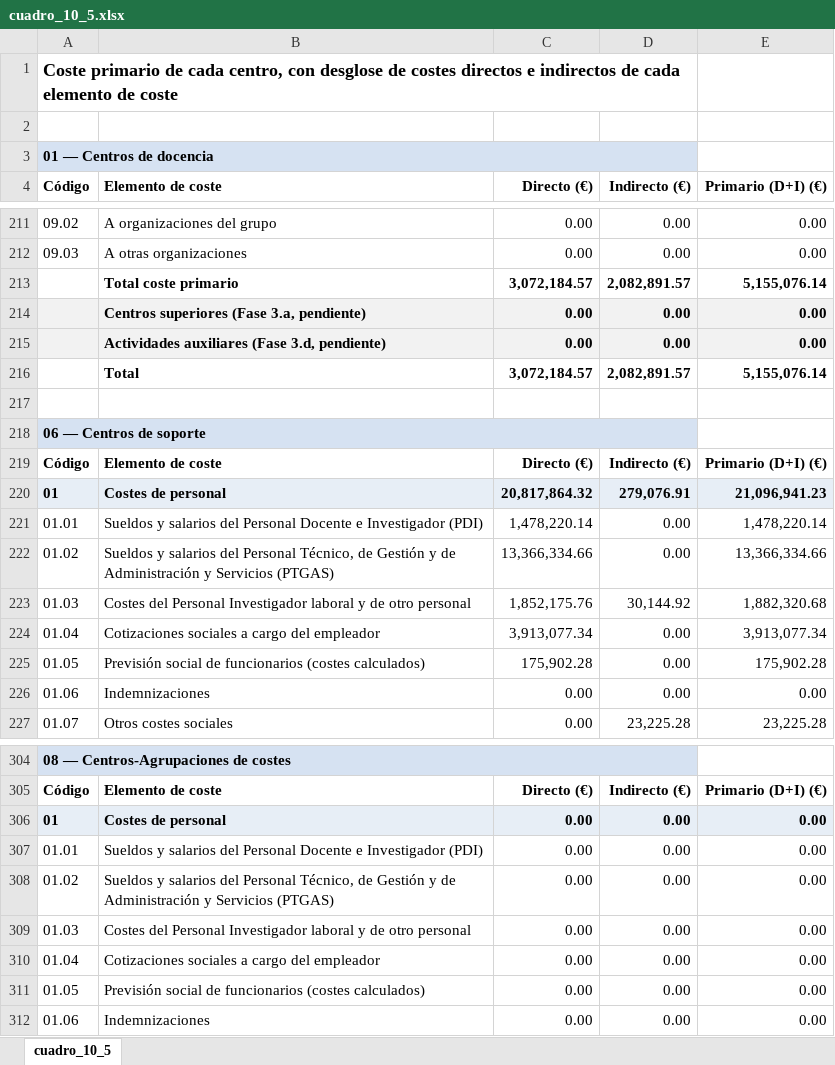
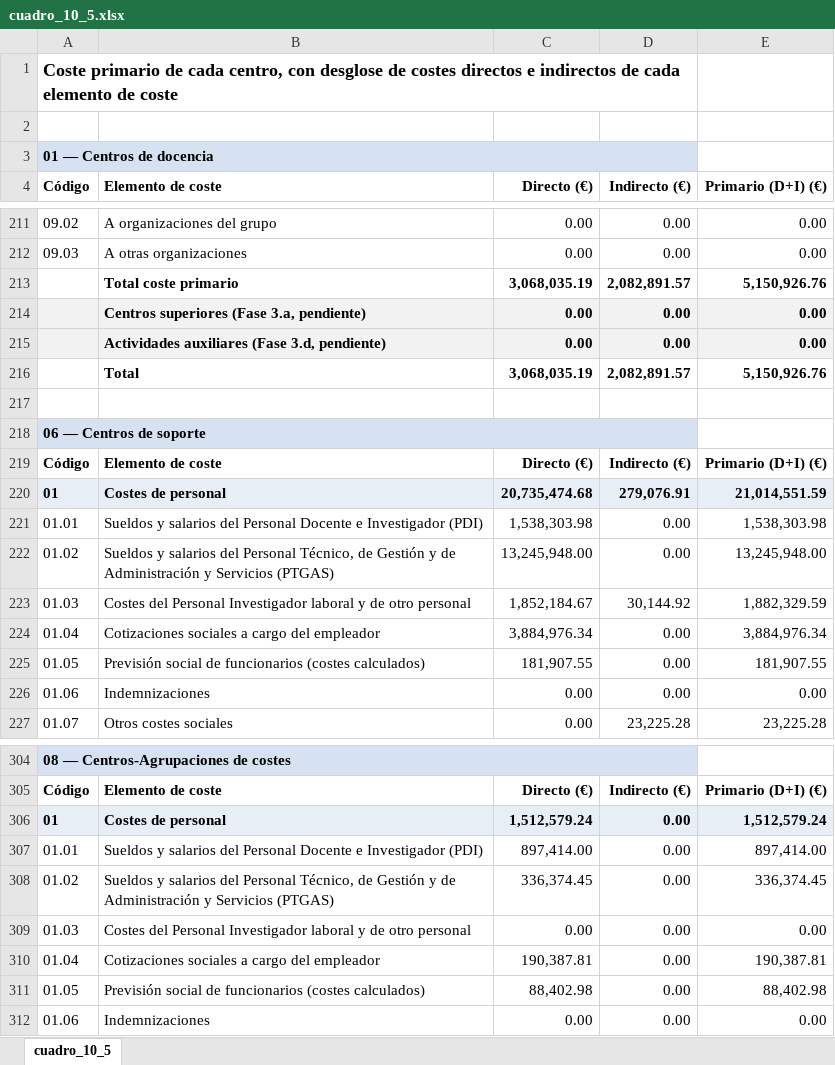
Before and after one commit to amarzal/coana, an Excel workbook: data/informes/cuadro_10_5.xlsx, sheet cuadro_10_5, drawn as a sheet; only a part is shown, gaps mark what is left out; values as stored, in another font and other column widths than the file's, no borders; the diff covers the shown part only; the diff names each change by its address in the sheet, - before the commit and + after, or states it on an @@ line.

```diff
--- a/data/informes/cuadro_10_5.xlsx (sheet cuadro_10_5)
+++ b/data/informes/cuadro_10_5.xlsx (sheet cuadro_10_5)
-C213 (Directo (€)): 3,072,184.57
+C213 (Directo (€)): 3,068,035.19
-E213 (Primario (D+I) (€)): 5,155,076.14
+E213 (Primario (D+I) (€)): 5,150,926.76
-C216 (Directo (€)): 3,072,184.57
+C216 (Directo (€)): 3,068,035.19
-E216 (Primario (D+I) (€)): 5,155,076.14
+E216 (Primario (D+I) (€)): 5,150,926.76
-C220 (Directo (€)): 20,817,864.32
+C220 (Directo (€)): 20,735,474.68
-E220 (Primario (D+I) (€)): 21,096,941.23
+E220 (Primario (D+I) (€)): 21,014,551.59
-C221 (Directo (€)): 1,478,220.14
+C221 (Directo (€)): 1,538,303.98
-E221 (Primario (D+I) (€)): 1,478,220.14
+E221 (Primario (D+I) (€)): 1,538,303.98
-C222 (Directo (€)): 13,366,334.66
+C222 (Directo (€)): 13,245,948.00
-E222 (Primario (D+I) (€)): 13,366,334.66
+E222 (Primario (D+I) (€)): 13,245,948.00
-C223 (Directo (€)): 1,852,175.76
+C223 (Directo (€)): 1,852,184.67
-E223 (Primario (D+I) (€)): 1,882,320.68
+E223 (Primario (D+I) (€)): 1,882,329.59
-C224 (Directo (€)): 3,913,077.34
+C224 (Directo (€)): 3,884,976.34
-E224 (Primario (D+I) (€)): 3,913,077.34
+E224 (Primario (D+I) (€)): 3,884,976.34
-C225 (Directo (€)): 175,902.28
+C225 (Directo (€)): 181,907.55
-E225 (Primario (D+I) (€)): 175,902.28
+E225 (Primario (D+I) (€)): 181,907.55
-C306 (Directo (€)): 0.00
+C306 (Directo (€)): 1,512,579.24
-E306 (Primario (D+I) (€)): 0.00
+E306 (Primario (D+I) (€)): 1,512,579.24
-C307 (Directo (€)): 0.00
+C307 (Directo (€)): 897,414.00
-E307 (Primario (D+I) (€)): 0.00
+E307 (Primario (D+I) (€)): 897,414.00
-C308 (Directo (€)): 0.00
+C308 (Directo (€)): 336,374.45
-E308 (Primario (D+I) (€)): 0.00
+E308 (Primario (D+I) (€)): 336,374.45
-C310 (Directo (€)): 0.00
+C310 (Directo (€)): 190,387.81
-E310 (Primario (D+I) (€)): 0.00
+E310 (Primario (D+I) (€)): 190,387.81
-C311 (Directo (€)): 0.00
+C311 (Directo (€)): 88,402.98
-E311 (Primario (D+I) (€)): 0.00
+E311 (Primario (D+I) (€)): 88,402.98
```
Also changed, not shown: 72 edited cells elsewhere in this sheet, data/entrada/docencia/estimación horas docencia propia.xlsx, data/informes/cuadro_10_1.xlsx, 35 other files.
